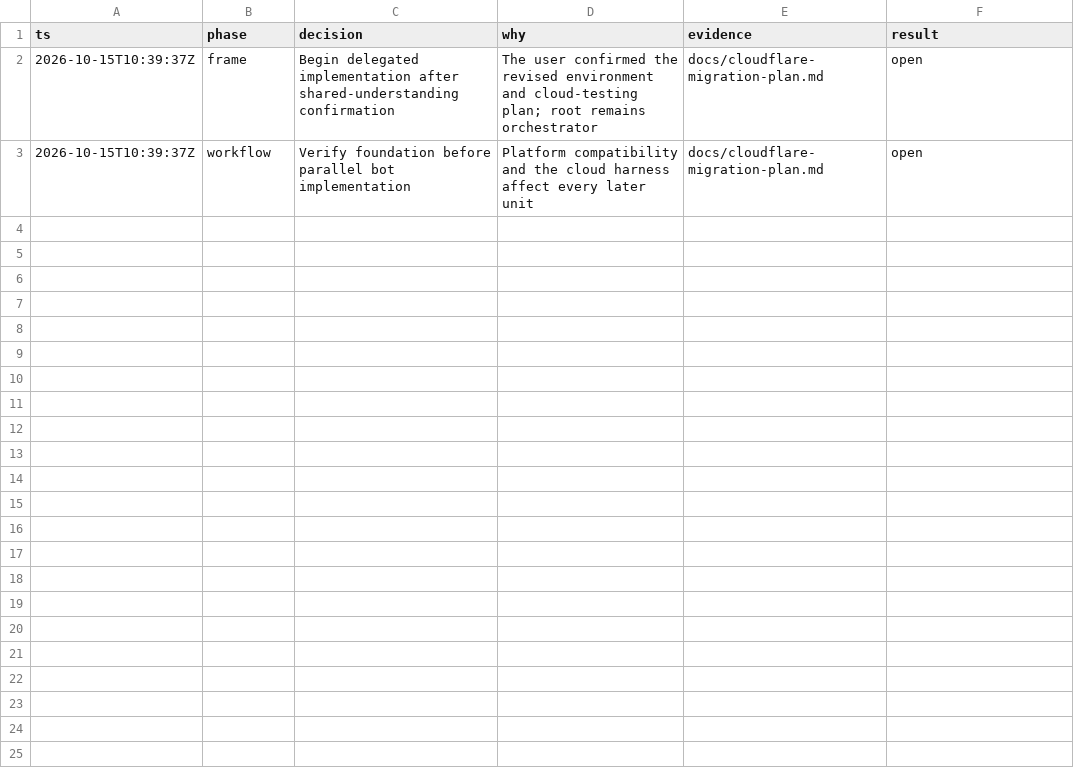
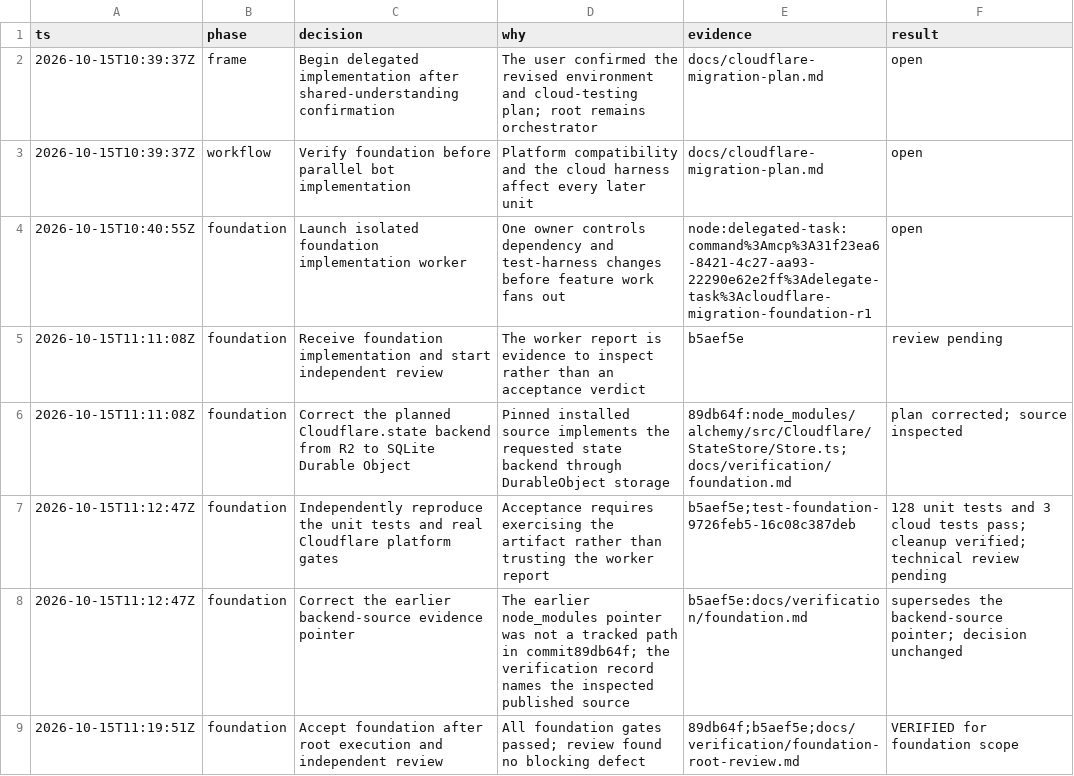
Before and after one commit to PlagueFPS/arc-tools, a TSV file: .audit/cloudflare-migration.tsv, drawn as a sheet; the diff names each change by its address in the sheet, - before the commit and + after, or states it on an @@ line.

Commit message:
docs: accept independently verified Cloudflare foundation

```diff
--- a/.audit/cloudflare-migration.tsv
+++ b/.audit/cloudflare-migration.tsv
+row 4: 2026-10-15T10:40:55Z | foundation | Launch isolated foundation implementation worker | One owner controls dependency and test-harness changes before feature work fans out | node:delegated-task:command%3Amcp%3A31f23ea6-8421-4c27-aa93-22290e62e2ff%3Adelegate-task%3Acloudflare-migration-foundation-r1 | open
+row 5: 2026-10-15T11:11:08Z | foundation | Receive foundation implementation and start independent review | The worker report is evidence to inspect rather than an acceptance verdict | b5aef5e | review pending
+row 6: 2026-10-15T11:11:08Z | foundation | Correct the planned Cloudflare.state backend from R2 to SQLite Durable Object | Pinned installed source implements the requested state backend through DurableObject storage | 89db64f:node_modules/alchemy/src/Cloudflare/StateStore/Store.ts;docs/verification/foundation.md | plan corrected; source inspected
+row 7: 2026-10-15T11:12:47Z | foundation | Independently reproduce the unit tests and real Cloudflare platform gates | Acceptance requires exercising the artifact rather than trusting the worker report | b5aef5e;test-foundation-9726feb5-16c08c387deb | 128 unit tests and 3 cloud tests pass; cleanup verified; technical review pending
+row 8: 2026-10-15T11:12:47Z | foundation | Correct the earlier backend-source evidence pointer | The earlier node_modules pointer was not a tracked path in commit89db64f; the verification record names the inspected published source | b5aef5e:docs/verification/foundation.md | supersedes the backend-source pointer; decision unchanged
+row 9: 2026-10-15T11:19:51Z | foundation | Accept foundation after root execution and independent review | All foundation gates passed; review found no blocking defect | 89db64f;b5aef5e;docs/verification/foundation-root-review.md | VERIFIED for foundation scope
```
Also changed, not shown: 2 other files.
